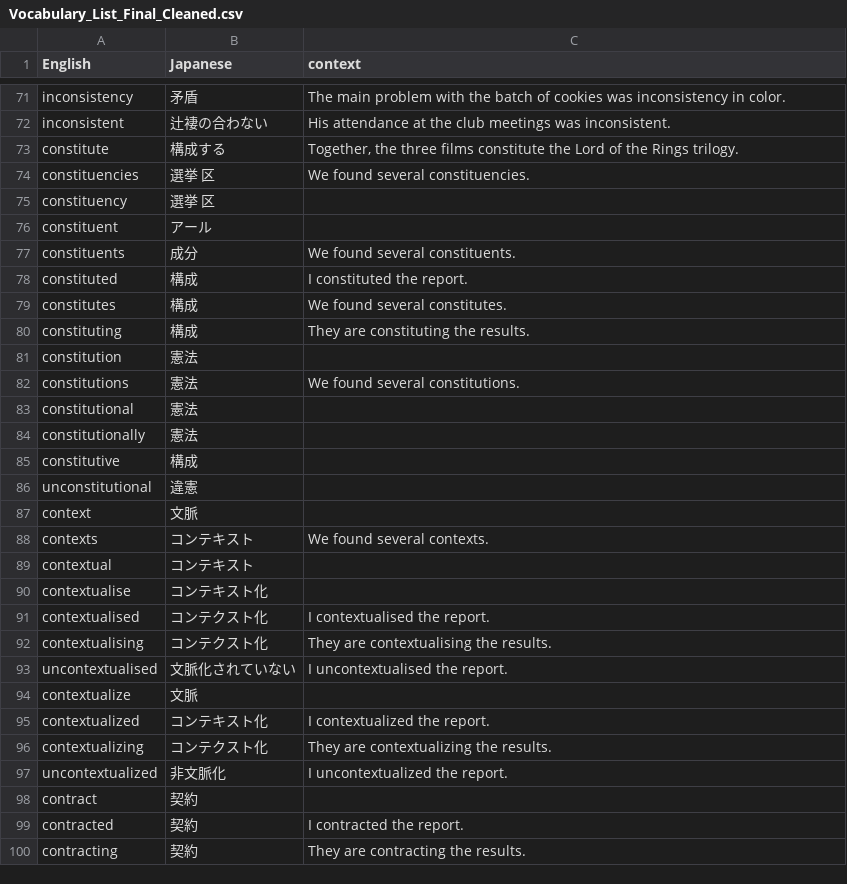
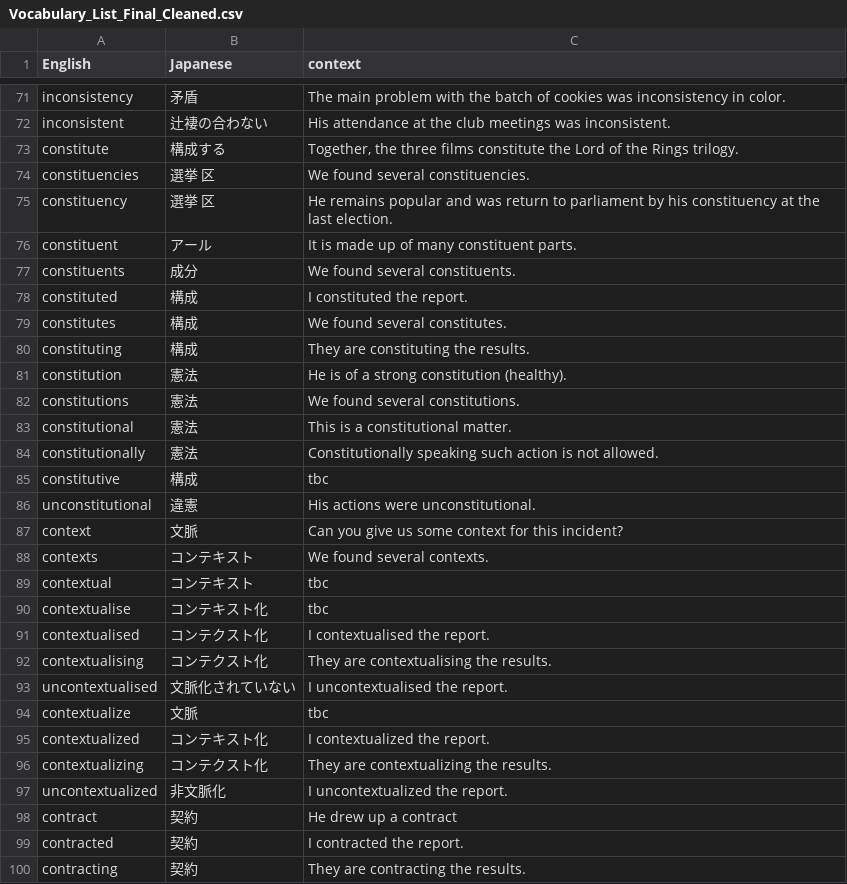
Before and after one commit to jamespnz/academic_english_vocab_builder, a CSV file: Vocabulary_List_Final_Cleaned.csv, drawn as a sheet; only a part is shown, gaps mark what is left out; the diff covers the shown part only.

```diff
--- a/Vocabulary_List_Final_Cleaned.csv
+++ b/Vocabulary_List_Final_Cleaned.csv
@@ -74,4 +74,4 @@ constitute,構成する,"Together, the three films constitute the Lord of the Ri
 constituencies,"	選挙 区",We found several constituencies.
-constituency,"	選挙 区",
-constituent,"	アール",
+constituency,"	選挙 区",He remains popular and was return to parliament by his constituency at the last election.
+constituent,"	アール",It is made up of many constituent parts.
 constituents,"	成分",We found several constituents.
@@ -80,12 +80,12 @@ constitutes,"	構成",We found several constitutes.
 constituting,"	構成",They are constituting the results.
-constitution,"	憲法",
+constitution,"	憲法",He is of a strong constitution (healthy).
 constitutions,"	憲法",We found several constitutions.
-constitutional,"	憲法",
-constitutionally,"	憲法",
-constitutive,"	構成",
-unconstitutional,"	違憲",
-context,文脈,
+constitutional,"	憲法",This is a constitutional matter.
+constitutionally,"	憲法",Constitutionally speaking such action is not allowed.
+constitutive,"	構成",tbc
+unconstitutional,"	違憲",His actions were unconstitutional.
+context,文脈,Can you give us some context for this incident?
 contexts,"	コンテキスト",We found several contexts.
-contextual,"	コンテキスト",
-contextualise,"	コンテキスト化",
+contextual,"	コンテキスト",tbc
+contextualise,"	コンテキスト化",tbc
 contextualised,"	コンテクスト化",I contextualised the report.
@@ -93,3 +93,3 @@ contextualising,"	コンテクスト化",They are contextualising the results.
 uncontextualised,"	文脈化されていない",I uncontextualised the report.
-contextualize,"	文脈",
+contextualize,"	文脈",tbc
 contextualized,"	コンテキスト化",I contextualized the report.
@@ -97,3 +97,3 @@ contextualizing,"	コンテクスト化",They are contextualizing the results.
 uncontextualized,"	非文脈化",I uncontextualized the report.
-contract,契約,
+contract,契約,He drew up a contract
 contracted,"	契約",I contracted the report.
```
Also changed, not shown: 46 edited cells elsewhere in this file.
